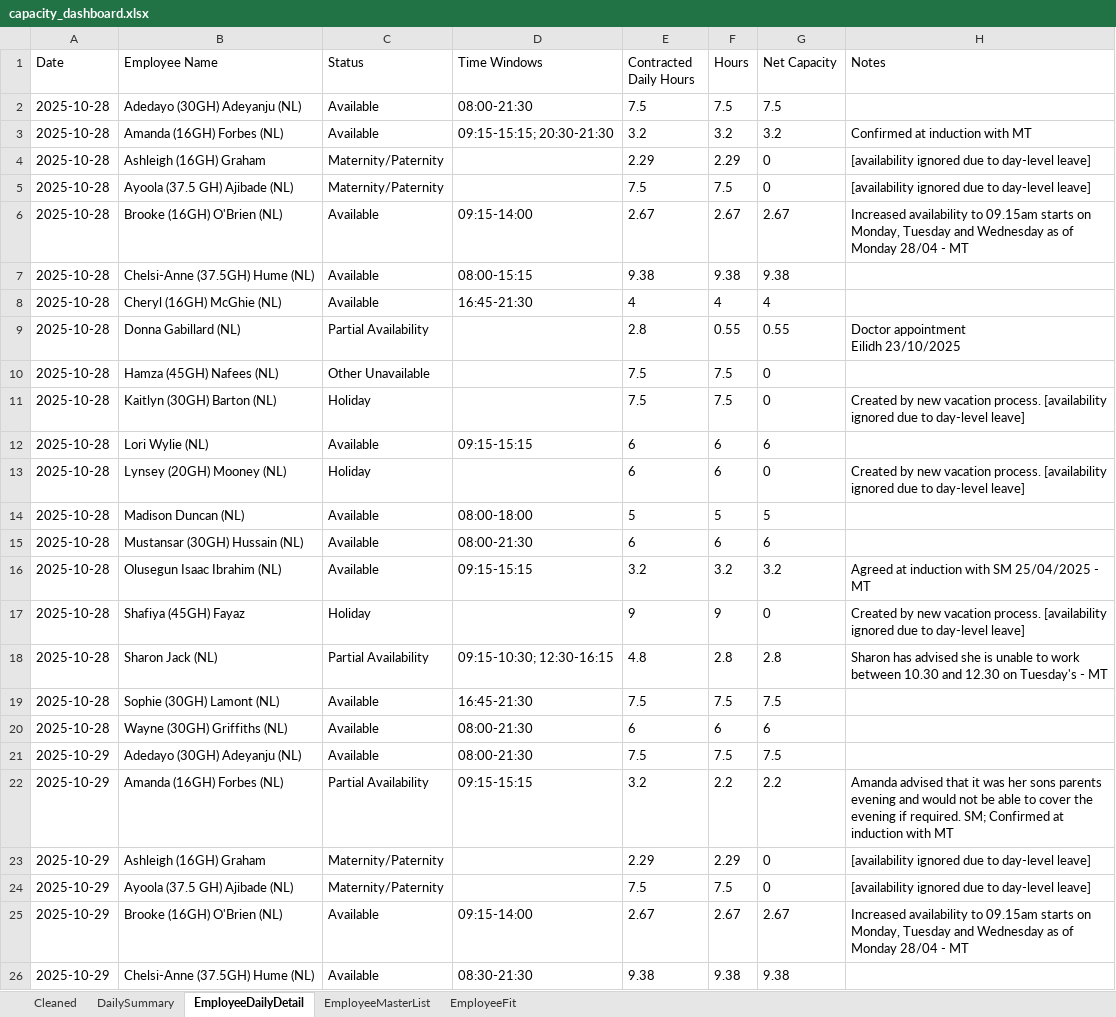
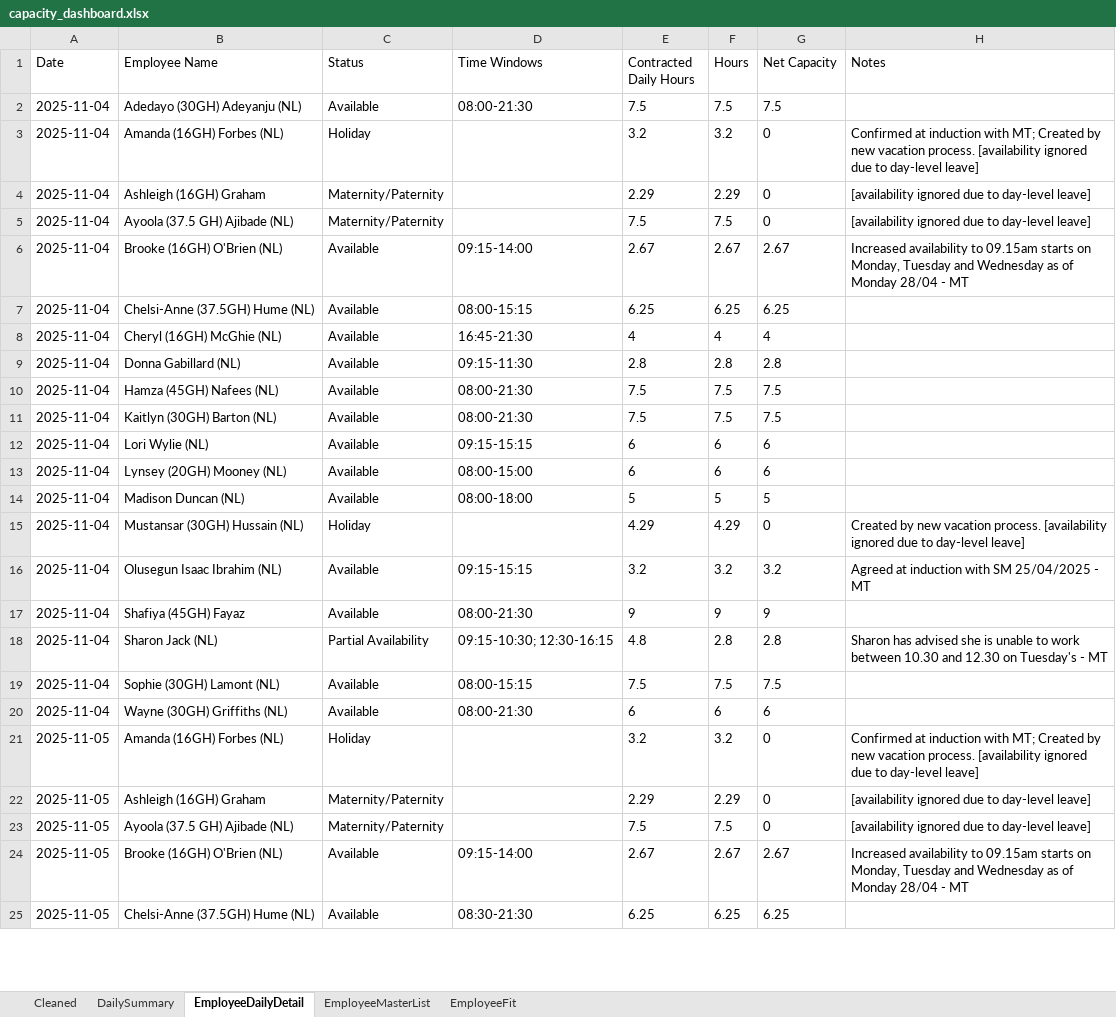
Before and after one commit to Mustansar-tech/CareCapacity, an Excel workbook: capacity_dashboard.xlsx, sheet EmployeeDailyDetail, drawn as a sheet; only a part is shown; values as stored, in another font and other column widths than the file's, no borders; removed rows and columns are numbered as before the commit, all else as after; ↵ is a line break in a cell; the diff covers the shown part only; the diff names each change by its address in the sheet, - before the commit and + after, or states it on an @@ line.

```diff
--- a/capacity_dashboard.xlsx (sheet EmployeeDailyDetail)
+++ b/capacity_dashboard.xlsx (sheet EmployeeDailyDetail)
-A2 (Date): 2025-10-28
+A2 (Date): 2025-11-04
-row 3: 2025-10-28 | Amanda (16GH) Forbes (NL) | Available | 09:15-15:15; 20:30-21:30 | 3.2 | 3.2 | 3.2 | Confirmed at induction with MT
+row 3: 2025-11-04 | Amanda (16GH) Forbes (NL) | Holiday |  | 3.2 | 3.2 | 0 | Confirmed at induction with MT; Created by new vacation process. [availability ignored due to day-level leave]
-A4:A6 (Date): 2025-10-28
+A4:A6 (Date): 2025-11-04
-row 7: 2025-10-28 | Chelsi-Anne (37.5GH) Hume (NL) | Available | 08:00-15:15 | 9.38 | 9.38 | 9.38
+row 7: 2025-11-04 | Chelsi-Anne (37.5GH) Hume (NL) | Available | 08:00-15:15 | 6.25 | 6.25 | 6.25
-A8 (Date): 2025-10-28
+A8 (Date): 2025-11-04
-row 9: 2025-10-28 | Donna Gabillard (NL) | Partial Availability |  | 2.8 | 0.55 | 0.55 | Doctor appointment ↵ Eilidh 23/10/2025
+row 9: 2025-11-04 | Donna Gabillard (NL) | Available | 09:15-11:30 | 2.8 | 2.8 | 2.8
-A10 (Date): 2025-10-28
+A10 (Date): 2025-11-04
-C10 (Status): Other Unavailable
+C10 (Status): Available
-D10 (Time Windows): (empty)
+D10 (Time Windows): 08:00-21:30
-G10 (Net Capacity): 0
+G10 (Net Capacity): 7.5
-row 11: 2025-10-28 | Kaitlyn (30GH) Barton (NL) | Holiday |  | 7.5 | 7.5 | 0 | Created by new vacation process. [availability ignored due to day-level leave]
+row 11: 2025-11-04 | Kaitlyn (30GH) Barton (NL) | Available | 08:00-21:30 | 7.5 | 7.5 | 7.5
-A12 (Date): 2025-10-28
+A12 (Date): 2025-11-04
-row 13: 2025-10-28 | Lynsey (20GH) Mooney (NL) | Holiday |  | 6 | 6 | 0 | Created by new vacation process. [availability ignored due to day-level leave]
+row 13: 2025-11-04 | Lynsey (20GH) Mooney (NL) | Available | 08:00-15:00 | 6 | 6 | 6
-A14 (Date): 2025-10-28
+A14 (Date): 2025-11-04
-row 15: 2025-10-28 | Mustansar (30GH) Hussain (NL) | Available | 08:00-21:30 | 6 | 6 | 6
+row 15: 2025-11-04 | Mustansar (30GH) Hussain (NL) | Holiday |  | 4.29 | 4.29 | 0 | Created by new vacation process. [availability ignored due to day-level leave]
-A16 (Date): 2025-10-28
+A16 (Date): 2025-11-04
-row 17: 2025-10-28 | Shafiya (45GH) Fayaz | Holiday |  | 9 | 9 | 0 | Created by new vacation process. [availability ignored due to day-level leave]
+row 17: 2025-11-04 | Shafiya (45GH) Fayaz | Available | 08:00-21:30 | 9 | 9 | 9
-A18:A20 (Date): 2025-10-28
+A18:A20 (Date): 2025-11-04
-D19 (Time Windows): 16:45-21:30
+D19 (Time Windows): 08:00-15:15
-row 21: 2025-10-29 | Adedayo (30GH) Adeyanju (NL) | Available | 08:00-21:30 | 7.5 | 7.5 | 7.5
-row 22: 2025-10-29 | Amanda (16GH) Forbes (NL) | Partial Availability | 09:15-15:15 | 3.2 | 2.2 | 2.2 | Amanda advised that it was her sons parents evening and would not be able to cover the evening if required. SM; Confirmed at induction with MT
+row 21: 2025-11-05 | Amanda (16GH) Forbes (NL) | Holiday |  | 3.2 | 3.2 | 0 | Confirmed at induction with MT; Created by new vacation process. [availability ignored due to day-level leave]
-A22:A24 (Date): 2025-10-29
+A22:A24 (Date): 2025-11-05
-row 26: 2025-10-29 | Chelsi-Anne (37.5GH) Hume (NL) | Available | 08:30-21:30 | 9.38 | 9.38 | 9.38
+row 25: 2025-11-05 | Chelsi-Anne (37.5GH) Hume (NL) | Available | 08:30-21:30 | 6.25 | 6.25 | 6.25
```
Also changed, not shown: other rows of this sheet, sheet Cleaned, sheet EmployeeFit, sheet DailySummary, sheet EmployeeMasterList, 1 other file.
